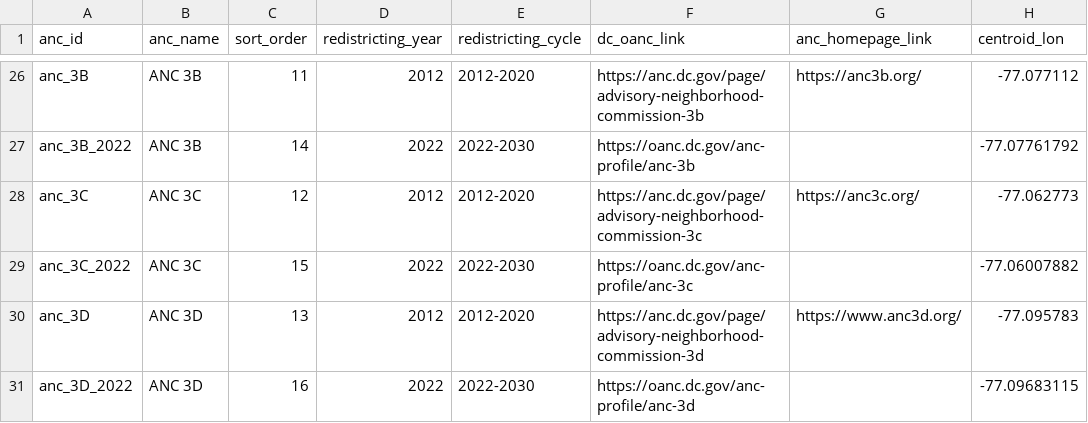
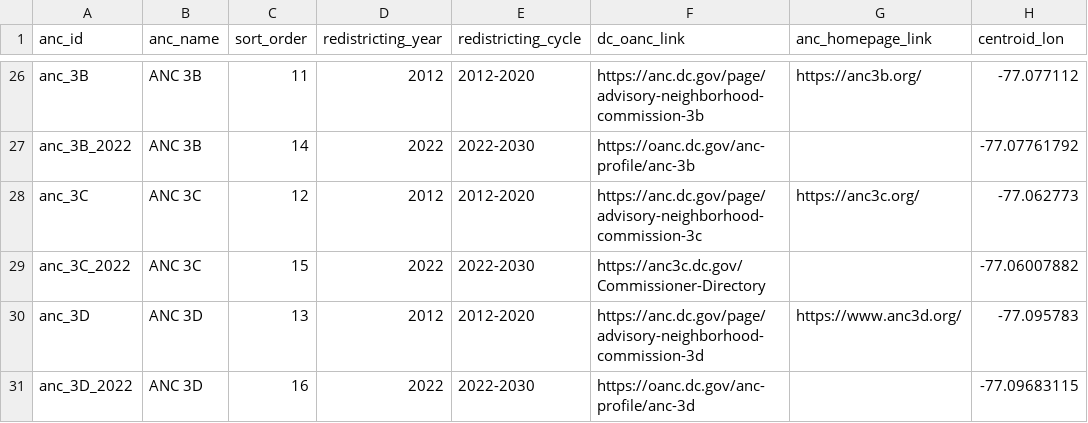
Before and after one commit to devinbrady/openanc, a CSV file: data/ancs.csv, drawn as a sheet; only a part is shown, gaps mark what is left out; the diff names each change by its address in the sheet, - before the commit and + after, or states it on an @@ line.

```diff
--- a/data/ancs.csv
+++ b/data/ancs.csv
-F29 (dc_oanc_link): https://oanc.dc.gov/anc-profile/anc-3c
+F29 (dc_oanc_link): https://anc3c.dc.gov/Commissioner-Directory
```
Also changed, not shown: 2 other files.
